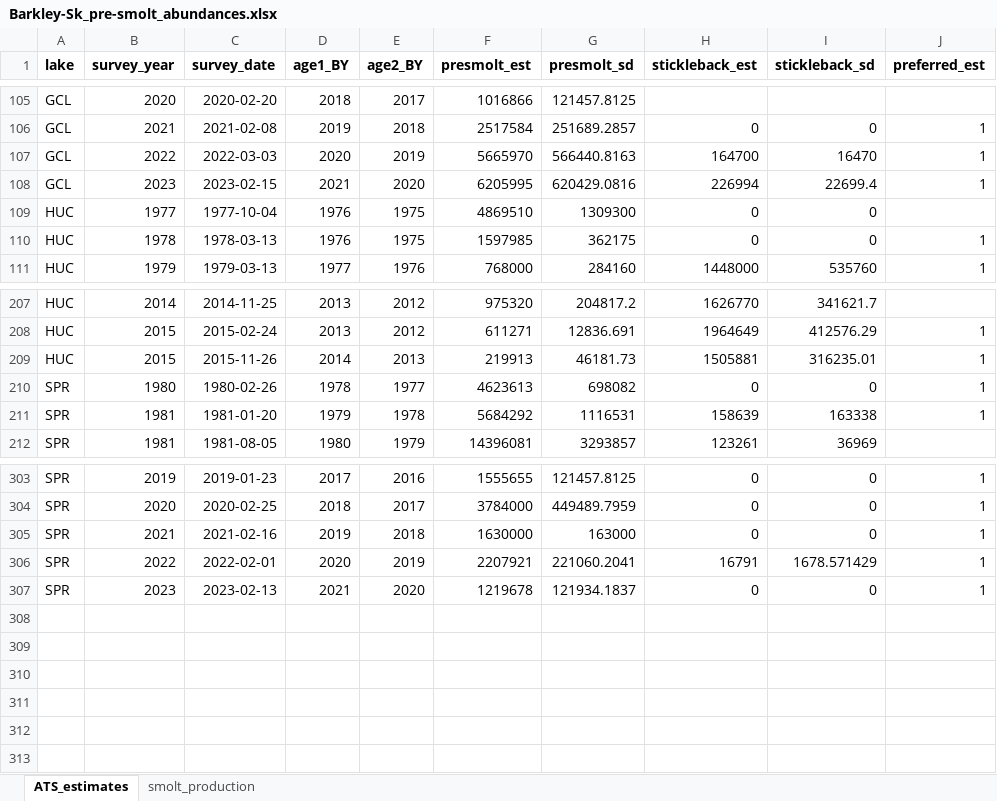
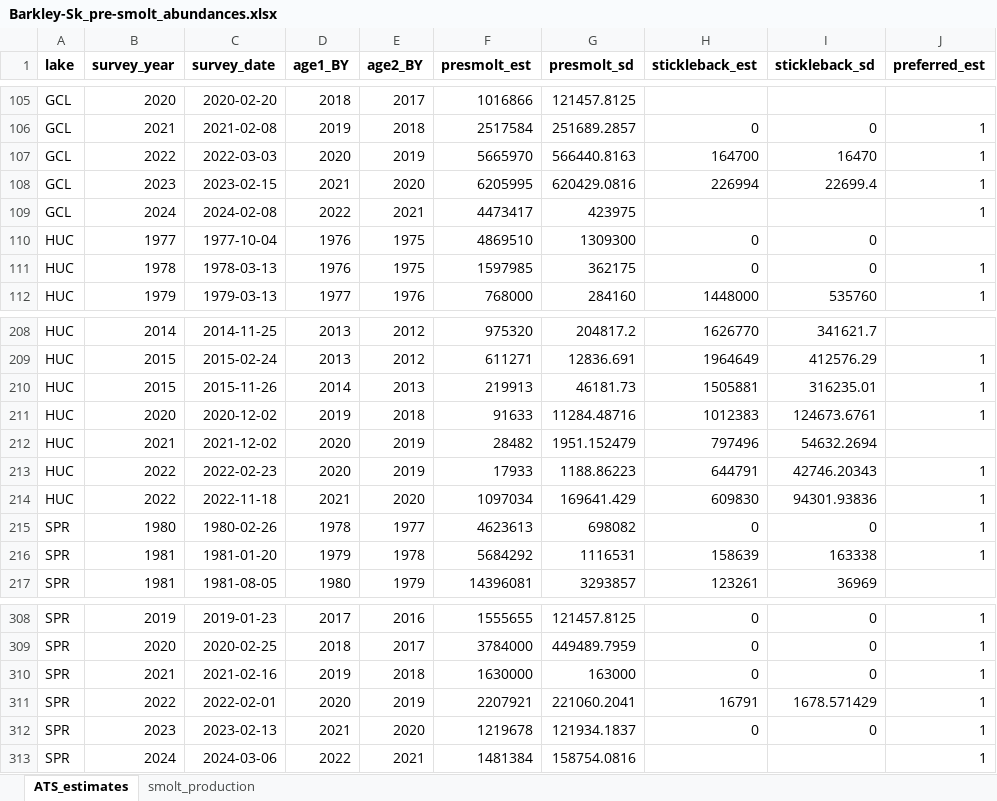
Before and after one commit to SCA-stock-assess/Barkley-Sk-CSAS, an Excel workbook: 1. data/Barkley-Sk_pre-smolt_abundances.xlsx, sheet ATS_estimates, drawn as a sheet; only a part is shown, gaps mark what is left out; values as stored, in another font and other column widths than the file's, no borders; the diff names each change by its address in the sheet, - before the commit and + after, or states it on an @@ line.

Commit message:
add 2024 (GCL & SPL) and 2020-2022 (HUC) estimates

```diff
--- a/1. data/Barkley-Sk_pre-smolt_abundances.xlsx (sheet ATS_estimates)
+++ b/1. data/Barkley-Sk_pre-smolt_abundances.xlsx (sheet ATS_estimates)
+row 109: GCL | 2024 | 2024-02-08 | 2022 | 2021 | 4473417 | 423975 |  |  | 1
+row 211: HUC | 2020 | 2020-12-02 | 2019 | 2018 | 91633 | 11284.48716 | 1012383 | 124673.6761 | 1
+row 212: HUC | 2021 | 2021-12-02 | 2020 | 2019 | 28482 | 1951.152479 | 797496 | 54632.2694
+row 213: HUC | 2022 | 2022-02-23 | 2020 | 2019 | 17933 | 1188.86223 | 644791 | 42746.20343 | 1
+row 214: HUC | 2022 | 2022-11-18 | 2021 | 2020 | 1097034 | 169641.429 | 609830 | 94301.93836 | 1
+row 313: SPR | 2024 | 2024-03-06 | 2022 | 2021 | 1481384 | 158754.0816 |  |  | 1
```
Also changed, not shown: formulas that keep their value.
